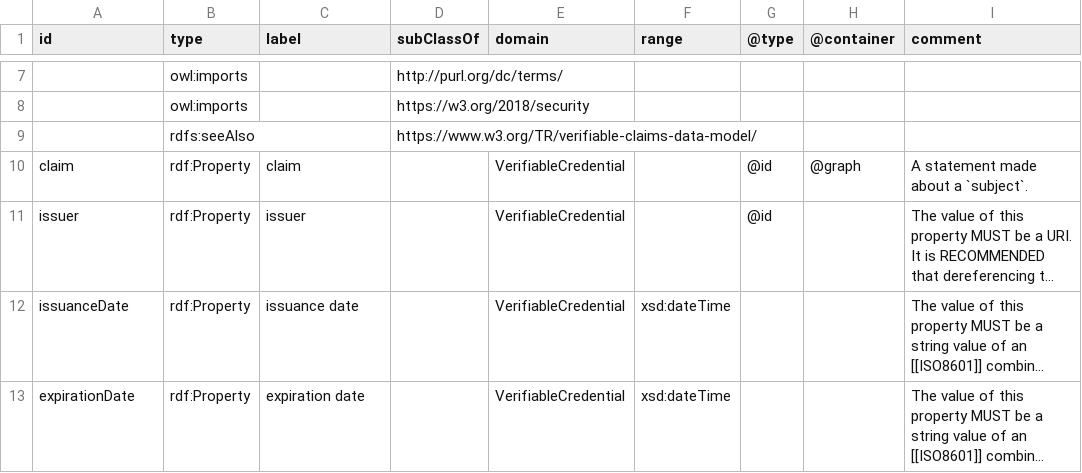
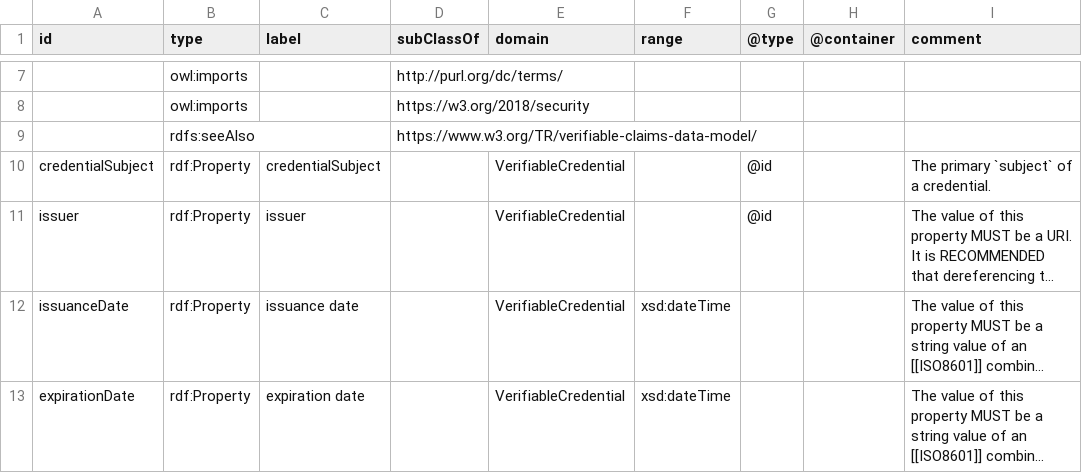
Before and after one commit to w3c/vc-data-model, a CSV file: vocab/vocab.csv, drawn as a sheet; only a part is shown, gaps mark what is left out; long unchanged cells end in …; the diff names each change by its address in the sheet, - before the commit and + after, or states it on an @@ line.

Commit message:
Rename claim to credentialSubject, remove @graph from vocabulary.

```diff
--- a/vocab/vocab.csv
+++ b/vocab/vocab.csv
-A10 (id): claim
+A10 (id): credentialSubject
-C10 (label): claim
+C10 (label): credentialSubject
-H10 (@container): @graph
+H10 (@container): (empty)
-I10 (comment): A statement made about a `subject`.
+I10 (comment): The primary `subject` of a credential.
```
Also changed, not shown: 4 other files.
